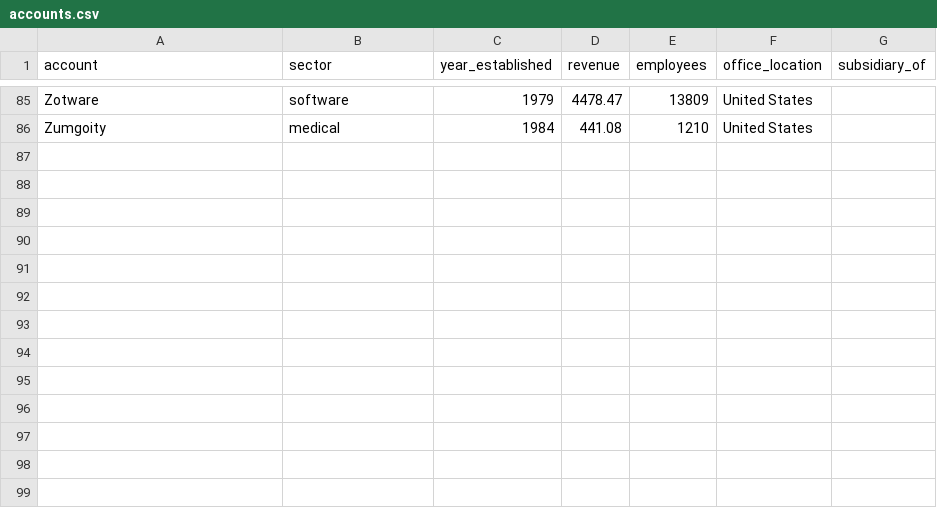
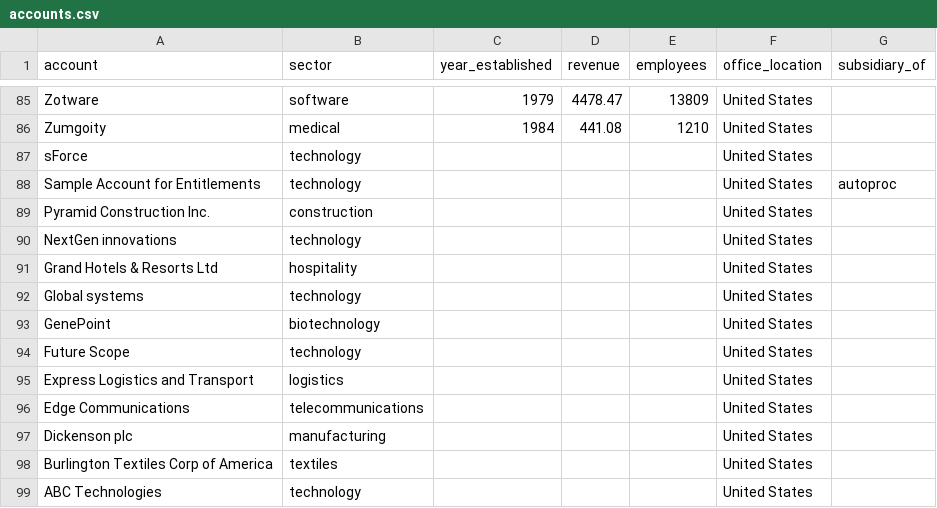
Before and after one commit to B-shanmukh-siddhartha/NeuroX2.0_Hackathon, a CSV file: Data/accounts.csv, drawn as a sheet; only a part is shown, gaps mark what is left out.

```diff
--- a/Data/accounts.csv
+++ b/Data/accounts.csv
@@ -86 +86,14 @@ Zotware,software,1979,4478.47,13809,United States,
 Zumgoity,medical,1984,441.08,1210,United States,
+sForce,technology,,,,United States,
+Sample Account for Entitlements,technology,,,,United States,autoproc
+Pyramid Construction Inc.,construction,,,,United States,
+NextGen innovations,technology,,,,United States,
+Grand Hotels & Resorts Ltd,hospitality,,,,United States,
+Global systems,technology,,,,United States,
+GenePoint,biotechnology,,,,United States,
+Future Scope,technology,,,,United States,
+Express Logistics and Transport,logistics,,,,United States,
+Edge Communications,telecommunications,,,,United States,
+Dickenson plc,manufacturing,,,,United States,
+Burlington Textiles Corp of America,textiles,,,,United States,
+ABC Technologies,technology,,,,United States,
```
Also changed, not shown: Data/sales_pipeline.csv, 4 other files.
